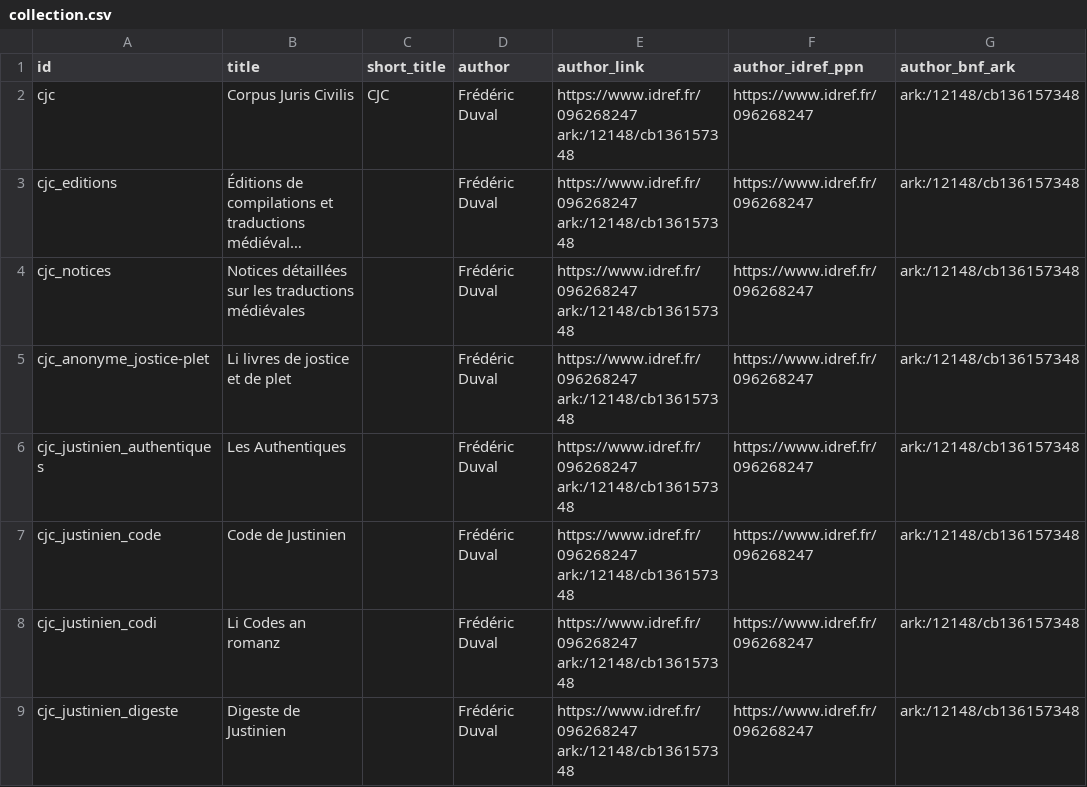
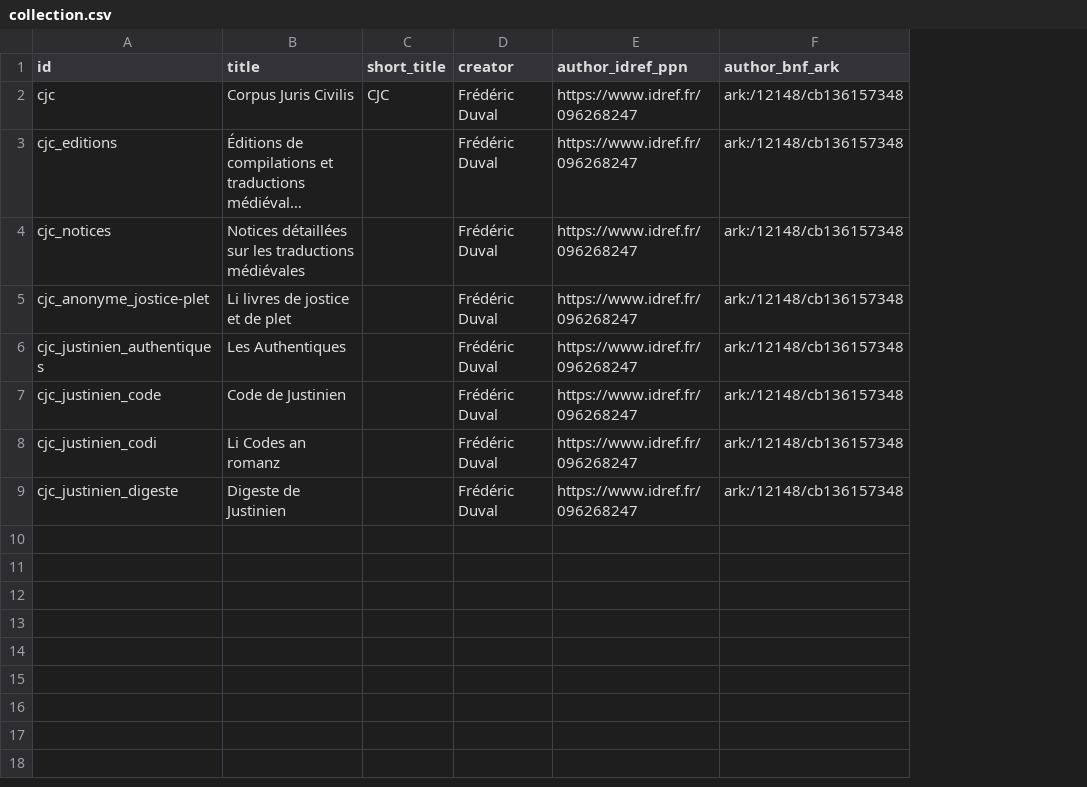
Before and after one commit to chartes/CJC, a CSV file: metadata/collection.csv, drawn as a sheet; only a part is shown; long unchanged cells end in …; the diff names each change by its address in the sheet, - before the commit and + after, or states it on an @@ line.

Commit message:
MAJ header et metadata

```diff
--- a/metadata/collection.csv
+++ b/metadata/collection.csv
-column E (author_link), rows 2-9: all https://www.idref.fr/096268247 ark:/12148/cb136157348
-D1: author
+D1: creator
```
Also changed, not shown: 49 other files.
